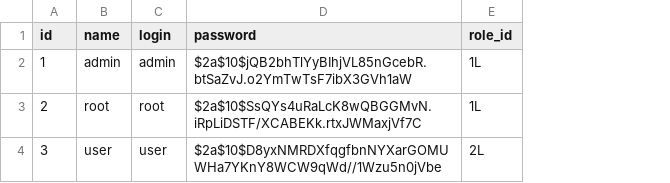
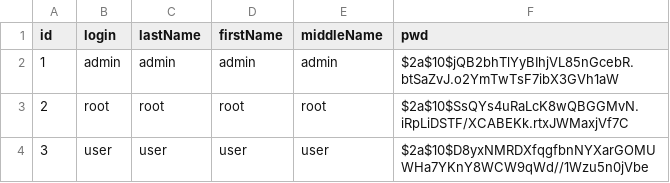
Before and after one commit to AlexandrKaleganov/url_shortcut_back, a CSV file: src/main/resources/db/users.csv, drawn as a sheet; removed rows and columns are numbered as before the commit, all else as after; the diff names each change by its address in the sheet, - before the commit and + after, or states it on an @@ line.

```diff
--- a/src/main/resources/db/users.csv
+++ b/src/main/resources/db/users.csv
-column B (name), rows 2-4: admin | root | user
+column C (lastName), rows 2-4: admin | root | user
+column D (firstName), rows 2-4: admin | root | user
+column E (middleName), rows 2-4: admin | root | user
-column E (role_id), rows 2-4: 1L | 1L | 2L
-F1: password
+F1: pwd
```
Also changed, not shown: 18 other files.
